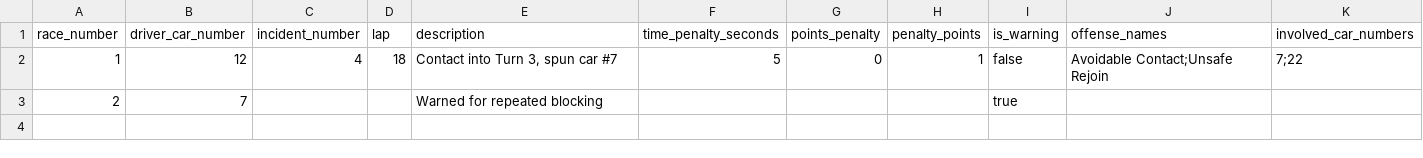
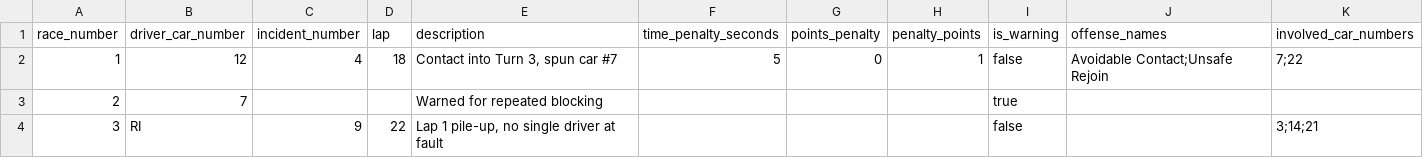
Before and after one commit to LoganMack/ATCWeb, a CSV file: public/incident-report-template.csv, drawn as a sheet.

Commit message:
incident page visual polish

```diff
--- a/public/incident-report-template.csv
+++ b/public/incident-report-template.csv
@@ -3 +3,2 @@ race_number,driver_car_number,incident_number,lap,description,time_penalty_secon
 2,7,,,"Warned for repeated blocking",,,,true,,
+3,RI,9,22,"Lap 1 pile-up, no single driver at fault",,,,false,,3;14;21
```
Also changed, not shown: 2 other files.
